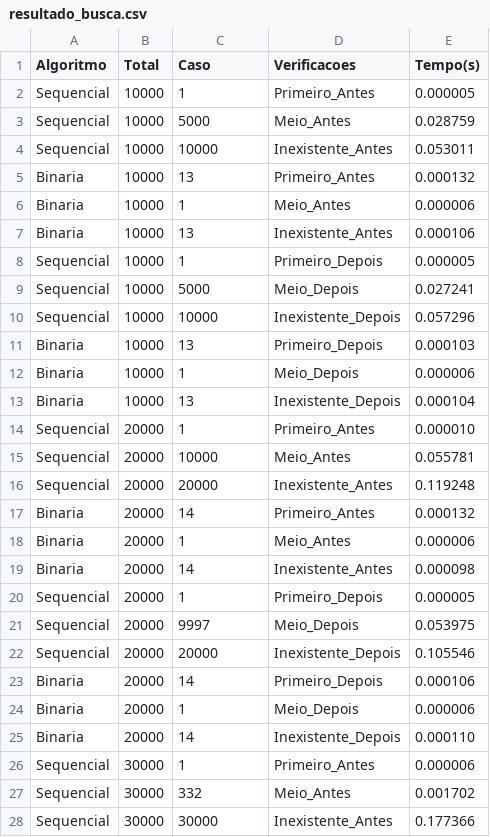
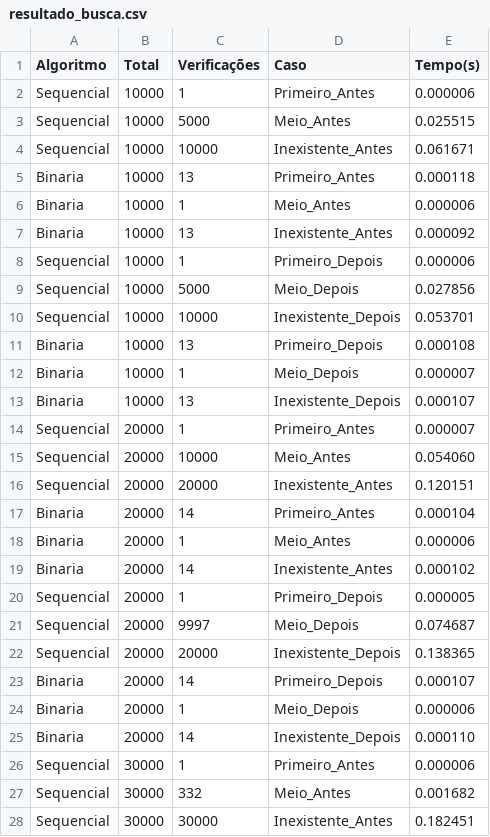
Before and after one commit to LayssaRD/benchmark-algoritmos-olist, a CSV file: resultado_busca.csv, drawn as a sheet; only a part is shown; the diff covers the shown part only.

Commit message:
feat(busca): add pre/post sorting benchmarks and migrate timing to chrono

```diff
--- a/resultado_busca.csv
+++ b/resultado_busca.csv
@@ -1,24 +1,24 @@
-Algoritmo,Total,Caso,Verificacoes,Tempo(s)
-Sequencial,10000,1,Primeiro_Antes,0.000005
-Sequencial,10000,5000,Meio_Antes,0.028759
-Sequencial,10000,10000,Inexistente_Antes,0.053011
-Binaria,10000,13,Primeiro_Antes,0.000132
+Algoritmo,Total,Verificações,Caso,Tempo(s)
+Sequencial,10000,1,Primeiro_Antes,0.000006
+Sequencial,10000,5000,Meio_Antes,0.025515
+Sequencial,10000,10000,Inexistente_Antes,0.061671
+Binaria,10000,13,Primeiro_Antes,0.000118
 Binaria,10000,1,Meio_Antes,0.000006
-Binaria,10000,13,Inexistente_Antes,0.000106
-Sequencial,10000,1,Primeiro_Depois,0.000005
-Sequencial,10000,5000,Meio_Depois,0.027241
-Sequencial,10000,10000,Inexistente_Depois,0.057296
-Binaria,10000,13,Primeiro_Depois,0.000103
-Binaria,10000,1,Meio_Depois,0.000006
-Binaria,10000,13,Inexistente_Depois,0.000104
-Sequencial,20000,1,Primeiro_Antes,0.000010
-Sequencial,20000,10000,Meio_Antes,0.055781
-Sequencial,20000,20000,Inexistente_Antes,0.119248
-Binaria,20000,14,Primeiro_Antes,0.000132
+Binaria,10000,13,Inexistente_Antes,0.000092
+Sequencial,10000,1,Primeiro_Depois,0.000006
+Sequencial,10000,5000,Meio_Depois,0.027856
+Sequencial,10000,10000,Inexistente_Depois,0.053701
+Binaria,10000,13,Primeiro_Depois,0.000108
+Binaria,10000,1,Meio_Depois,0.000007
+Binaria,10000,13,Inexistente_Depois,0.000107
+Sequencial,20000,1,Primeiro_Antes,0.000007
+Sequencial,20000,10000,Meio_Antes,0.054060
+Sequencial,20000,20000,Inexistente_Antes,0.120151
+Binaria,20000,14,Primeiro_Antes,0.000104
 Binaria,20000,1,Meio_Antes,0.000006
-Binaria,20000,14,Inexistente_Antes,0.000098
+Binaria,20000,14,Inexistente_Antes,0.000102
 Sequencial,20000,1,Primeiro_Depois,0.000005
-Sequencial,20000,9997,Meio_Depois,0.053975
-Sequencial,20000,20000,Inexistente_Depois,0.105546
-Binaria,20000,14,Primeiro_Depois,0.000106
+Sequencial,20000,9997,Meio_Depois,0.074687
+Sequencial,20000,20000,Inexistente_Depois,0.138365
+Binaria,20000,14,Primeiro_Depois,0.000107
 Binaria,20000,1,Meio_Depois,0.000006
@@ -26,3 +26,3 @@ Binaria,20000,14,Inexistente_Depois,0.000110
 Sequencial,30000,1,Primeiro_Antes,0.000006
-Sequencial,30000,332,Meio_Antes,0.001702
-Sequencial,30000,30000,Inexistente_Antes,0.177366
+Sequencial,30000,332,Meio_Antes,0.001682
+Sequencial,30000,30000,Inexistente_Antes,0.182451
```
Also changed, not shown: 19 edited cells elsewhere in this file, resultado_ordenacao.csv, 2 other files.
